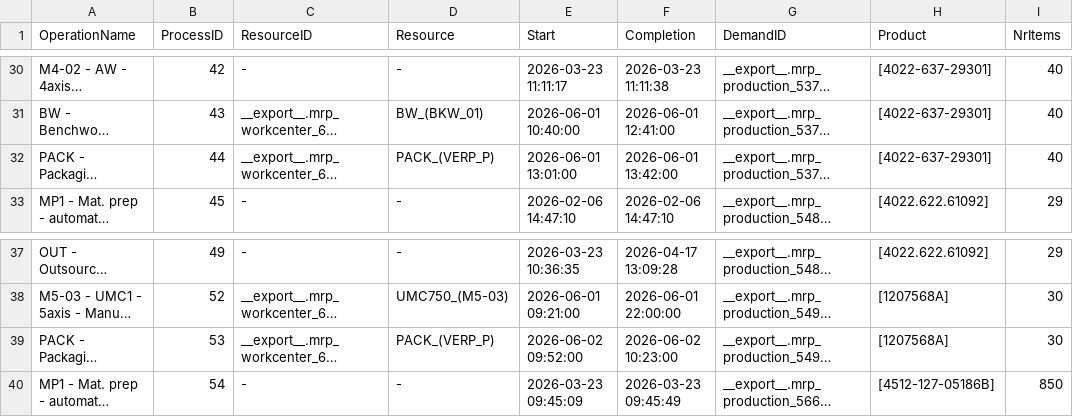
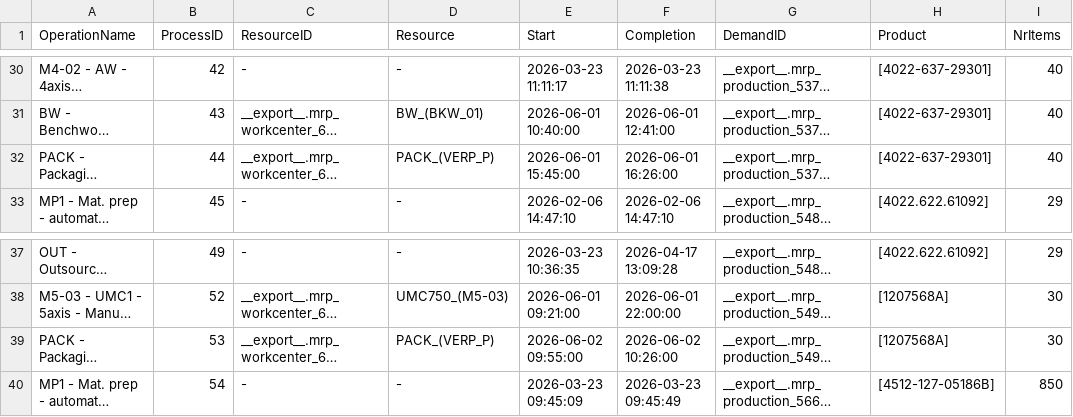
Before and after one commit to muratfirat78/ProductionPlanning, a CSV file: ProcessData.csv, drawn as a sheet; only a part is shown, gaps mark what is left out; long unchanged cells end in …; the diff covers the shown part only; the diff names each change by its address in the sheet, - before the commit and + after, or states it on an @@ line.

```diff
--- a/ProcessData.csv
+++ b/ProcessData.csv
-E32 (Start): 2026-06-01 13:01:00
+E32 (Start): 2026-06-01 15:45:00
-F32 (Completion): 2026-06-01 13:42:00
+F32 (Completion): 2026-06-01 16:26:00
-E39 (Start): 2026-06-02 09:52:00
+E39 (Start): 2026-06-02 09:55:00
-F39 (Completion): 2026-06-02 10:23:00
+F39 (Completion): 2026-06-02 10:26:00
```
Also changed, not shown: 2 added rows, 9 removed rows and 25 edited cells elsewhere in this file, 8 other files.
